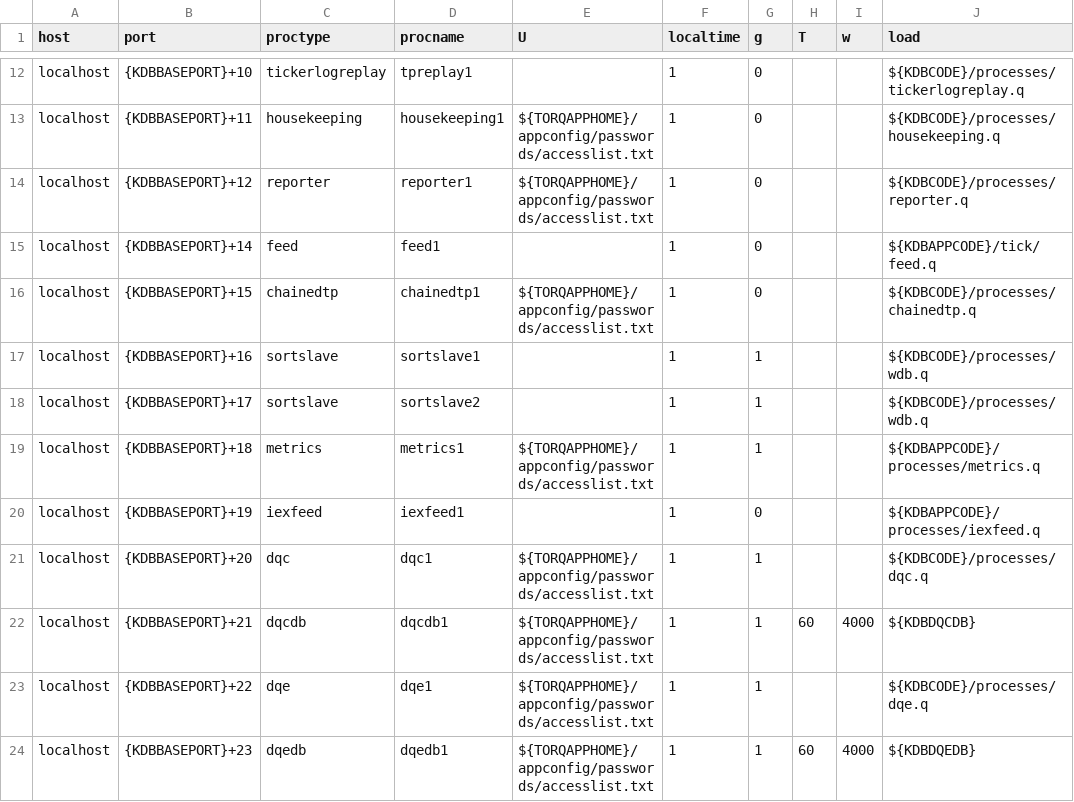
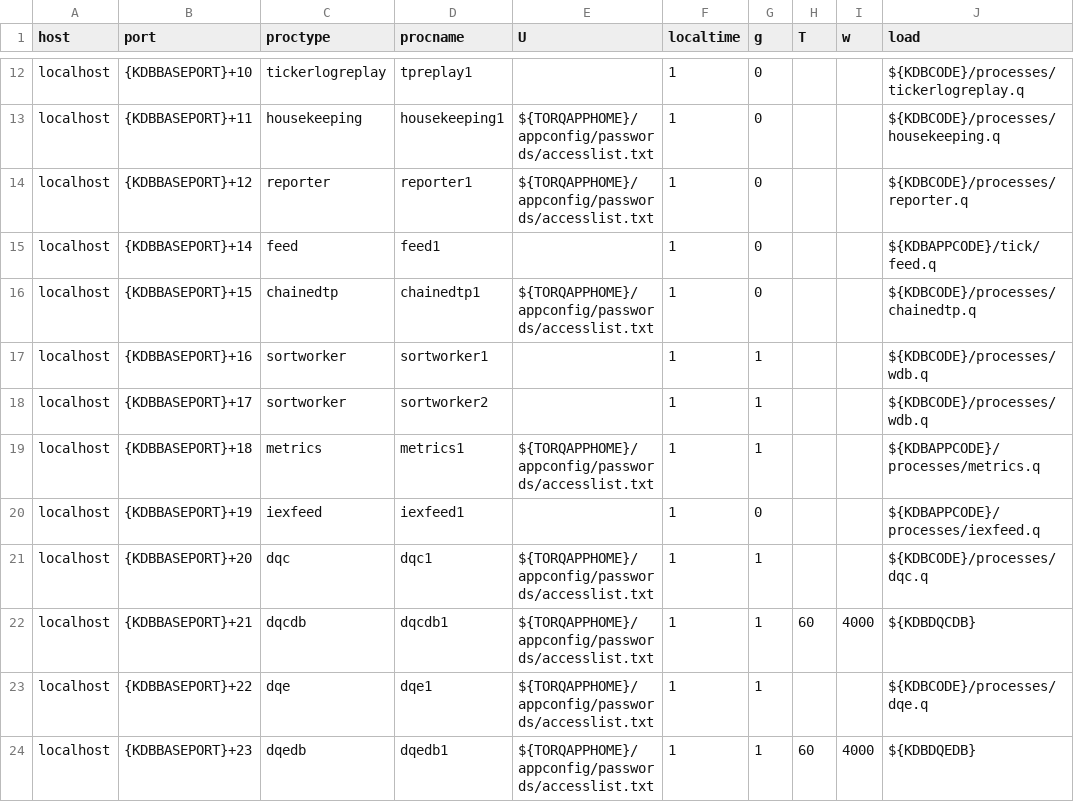
Before and after one commit to DataIntellectTech/TorQ-Finance-Starter-Pack, a CSV file: appconfig/process.csv, drawn as a sheet; only a part is shown, gaps mark what is left out; the diff names each change by its address in the sheet, - before the commit and + after, or states it on an @@ line.

Commit message:
Changing process.csv and setevn variables

```diff
--- a/appconfig/process.csv
+++ b/appconfig/process.csv
-C17:C18 (proctype): sortslave
+C17:C18 (proctype): sortworker
-D17 (procname): sortslave1
+D17 (procname): sortworker1
-D18 (procname): sortslave2
+D18 (procname): sortworker2
```
Also changed, not shown: 1 other file.
